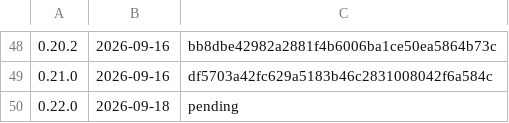
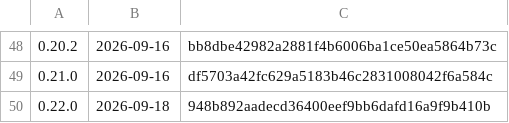
Before and after one commit to k-k1/agent-fleet, a TSV file: deploy/release/notes/index.tsv, drawn as a sheet; only a part is shown, gaps mark what is left out.

```diff
--- a/deploy/release/notes/index.tsv
+++ b/deploy/release/notes/index.tsv
@@ -49,2 +49,2 @@
 0.21.0	2026-09-16	df5703a42fc629a5183b46c2831008042f6a584c
-0.22.0	2026-09-18	pending
+0.22.0	2026-09-18	948b892aadecd36400eef9bb6dafd16a9f9b410b
```
